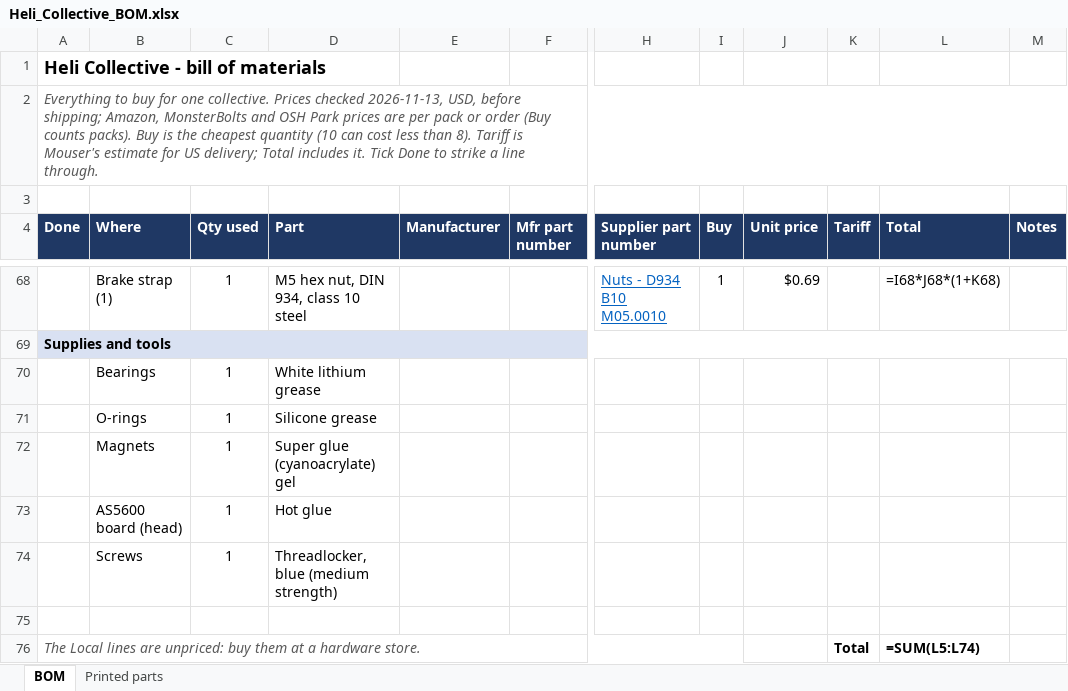
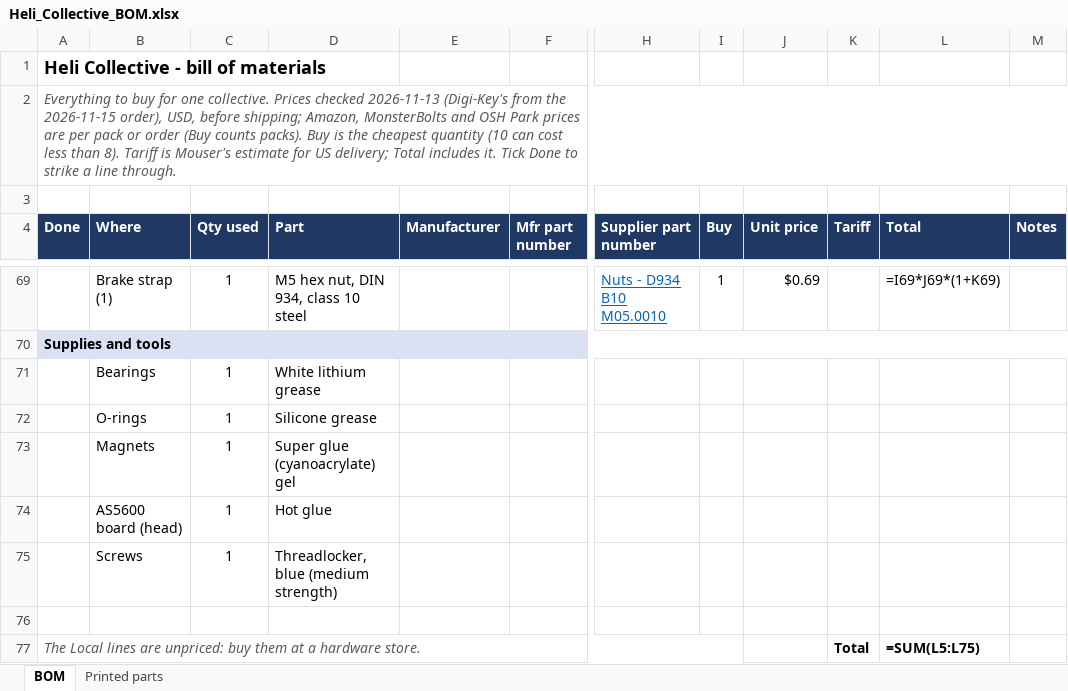
Before and after one commit to genbean/UH1-Collective, an Excel workbook: BOM/Heli_Collective_BOM.xlsx, sheet BOM, drawn as a sheet; only a part is shown, gaps mark what is left out; values as stored, in another font and other column widths than the file's, no borders; formulas without a stored value are shown as written; conditional formats not drawn; addresses are those after the commit; the diff covers the shown part only; the diff names each change by its address in the sheet, - before the commit and + after, or states it on an @@ line.

```diff
--- a/BOM/Heli_Collective_BOM.xlsx (sheet BOM)
+++ b/BOM/Heli_Collective_BOM.xlsx (sheet BOM)
-A2 (Done): …Prices checked 2026-11-13, USD, before…
+A2 (Done): …Prices checked 2026-11-13 (Digi-Key's from the 2026-11-15 order), USD, before…
-L69 (Total): =I68*J68*(1+K68)
+L69 (Total): =I69*J69*(1+K69)
-L77 (Total): =SUM(L5:L74)
+L77 (Total): =SUM(L5:L75)
```
Also changed, not shown: 4 added rows, 3 removed rows and 44 edited cells elsewhere in this sheet, hidden cells, 50 other files.
